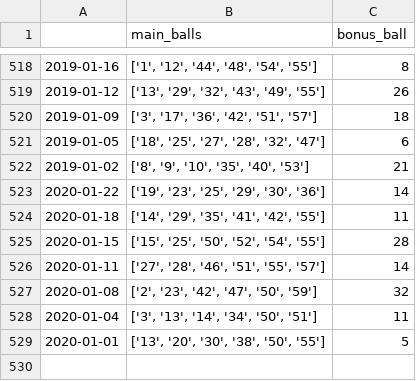
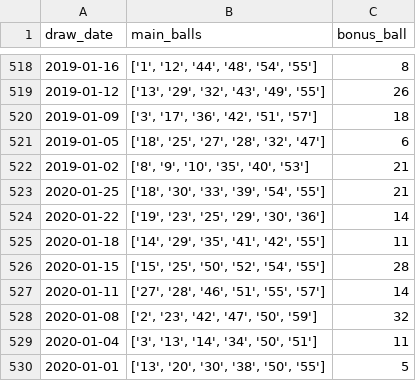
Before and after one commit to MatthewCarterIO/uk-lotto-DA, a CSV file: lotto_results.csv (was lotto_results_df.csv), drawn as a sheet; only a part is shown, gaps mark what is left out; the diff names each change by its address in the sheet, - before the commit and + after, or states it on an @@ line.

Commit message:
Updated scraper to rename csv and update column names

```diff
--- a/lotto_results_df.csv
+++ b/lotto_results.csv
-A1: (empty)
+A1: draw_date
+row 523: 2020-01-25 | ['18', '30', '33', '39', '54', '55'] | 21
```
Also changed, not shown: 1 other file.
